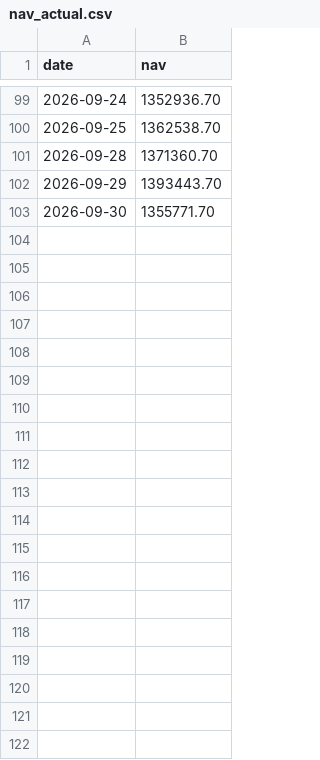
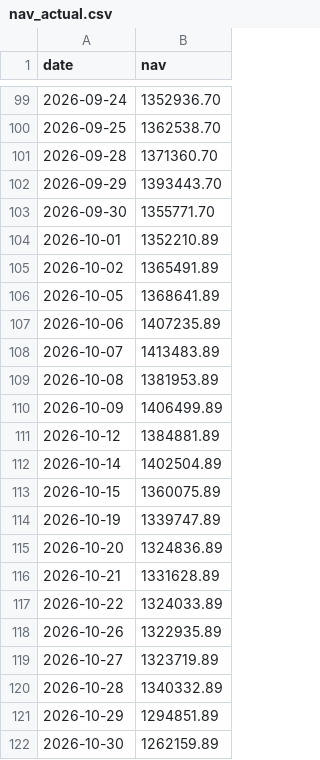
Before and after one commit to lumduan/csm-set, a CSV file: docs/live-test/graphs/nav_actual.csv, drawn as a sheet; only a part is shown, gaps mark what is left out; the diff names each change by its address in the sheet, - before the commit and + after, or states it on an @@ line.

```diff
--- a/docs/live-test/graphs/nav_actual.csv
+++ b/docs/live-test/graphs/nav_actual.csv
+row 104: 2026-10-01 | 1352210.89
+row 105: 2026-10-02 | 1365491.89
+row 106: 2026-10-05 | 1368641.89
+row 107: 2026-10-06 | 1407235.89
+row 108: 2026-10-07 | 1413483.89
+row 109: 2026-10-08 | 1381953.89
+row 110: 2026-10-09 | 1406499.89
+row 111: 2026-10-12 | 1384881.89
+row 112: 2026-10-14 | 1402504.89
+row 113: 2026-10-15 | 1360075.89
+row 114: 2026-10-19 | 1339747.89
+row 115: 2026-10-20 | 1324836.89
+row 116: 2026-10-21 | 1331628.89
+row 117: 2026-10-22 | 1324033.89
+row 118: 2026-10-26 | 1322935.89
+row 119: 2026-10-27 | 1323719.89
+row 120: 2026-10-28 | 1340332.89
+row 121: 2026-10-29 | 1294851.89
+row 122: 2026-10-30 | 1262159.89
```
Also changed, not shown: docs/live-test/graphs/nav_twr.csv, 7 other files.
